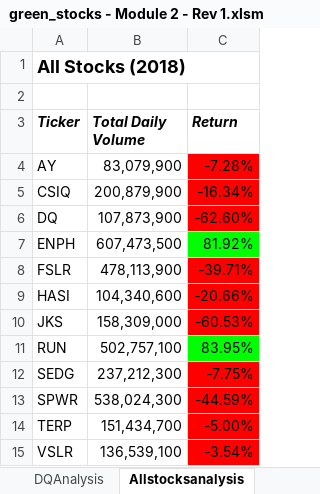
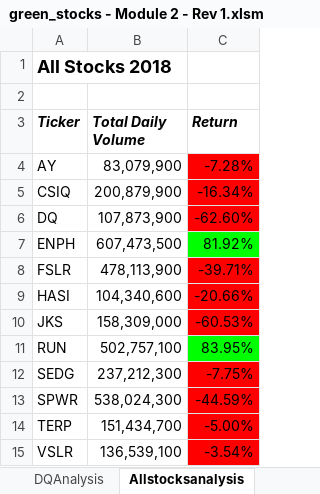
Before and after one commit to KJAnalytics/Stock-Analysis, an Excel workbook: green_stocks - Module 2 - Rev 1.xlsm, sheet Allstocksanalysis, drawn as a sheet; values as stored, in another font and other column widths than the file's, no borders; charts and pictures not drawn; the diff names each change by its address in the sheet, - before the commit and + after, or states it on an @@ line.

```diff
--- a/green_stocks - Module 2 - Rev 1.xlsm (sheet Allstocksanalysis)
+++ b/green_stocks - Module 2 - Rev 1.xlsm (sheet Allstocksanalysis)
-A1 (Ticker): All Stocks (2018)
+A1 (Ticker): All Stocks 2018
```
Also changed, not shown: sheet Classpractice, sheet DQAnalysis, other sheet tabs, charts or pictures.
